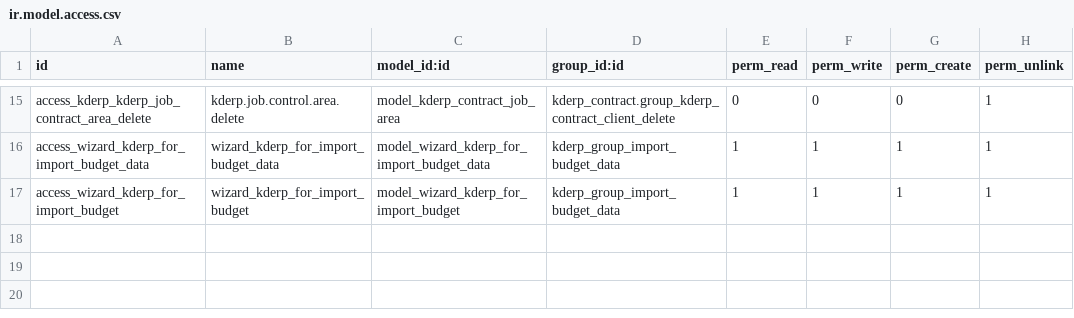
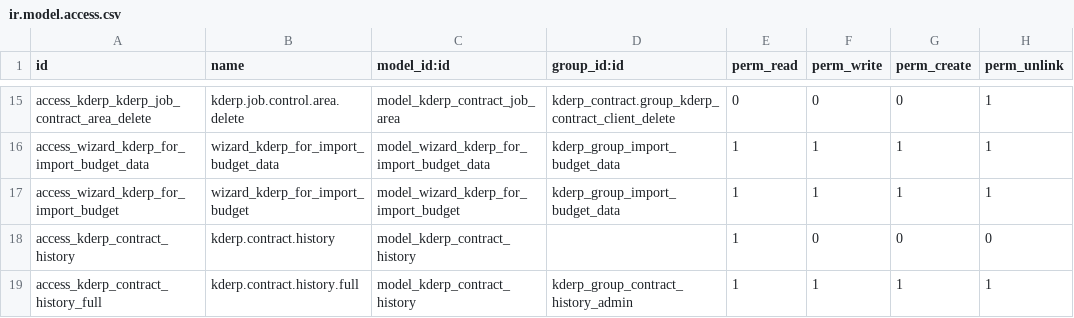
Before and after one commit to thanhacun/openerp7, a CSV file: src/kderp_job_contract_extend/security/ir.model.access.csv, drawn as a sheet; only a part is shown, gaps mark what is left out; the diff names each change by its address in the sheet, - before the commit and + after, or states it on an @@ line.

Commit message:
[ADD] Add new Wizard model for Summary Area [ADD] Contract Amount History Model

```diff
--- a/src/kderp_job_contract_extend/security/ir.model.access.csv
+++ b/src/kderp_job_contract_extend/security/ir.model.access.csv
+row 18: access_kderp_contract_history | kderp.contract.history | model_kderp_contract_history |  | 1 | 0 | 0 | 0
+row 19: access_kderp_contract_history_full | kderp.contract.history.full | model_kderp_contract_history | kderp_group_contract_history_admin | 1 | 1 | 1 | 1
```
Also changed, not shown: 9 other files.
